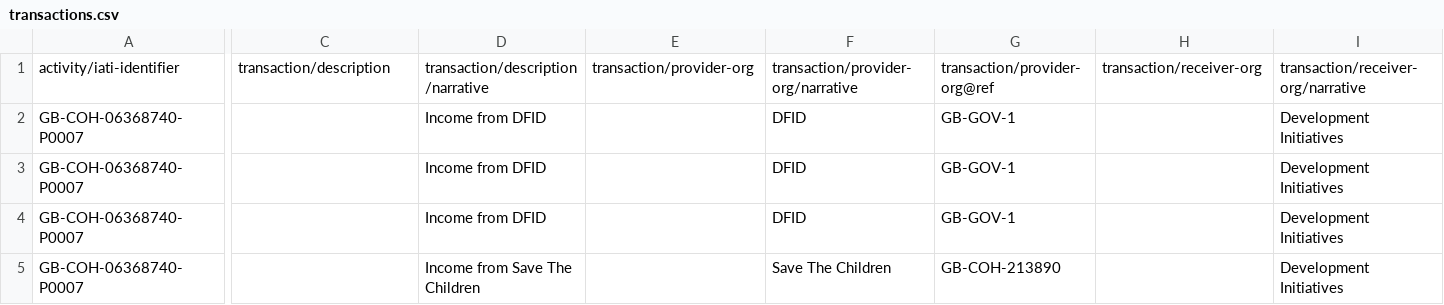
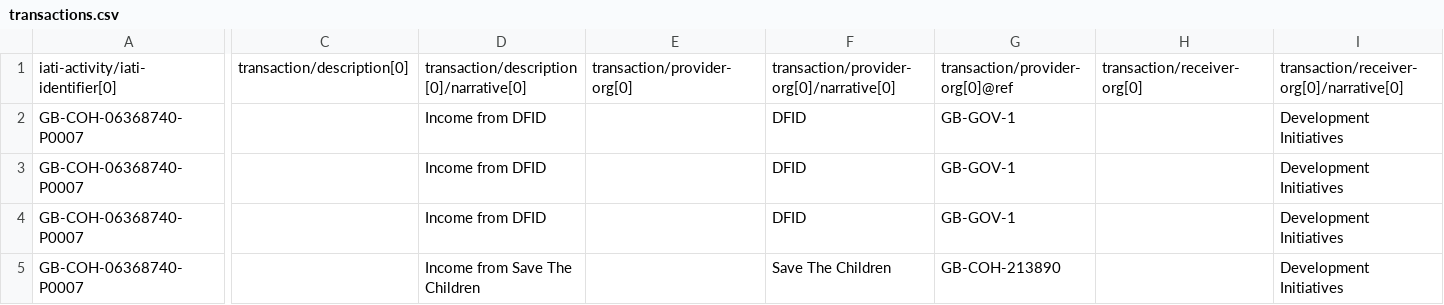
Before and after one commit to devinit/iati-editor, a CSV file: test_data/transactions.csv, drawn as a sheet; only a part is shown, gaps mark what is left out; the diff covers the shown part only; the diff names each change by its address in the sheet, - before the commit and + after, or states it on an @@ line.

```diff
--- a/test_data/transactions.csv
+++ b/test_data/transactions.csv
-A1: activity/iati-identifier
+A1: iati-activity/iati-identifier[0]
-C1: transaction/description
+C1: transaction/description[0]
-D1: transaction/description/narrative
+D1: transaction/description[0]/narrative[0]
-E1: transaction/provider-org
+E1: transaction/provider-org[0]
-F1: transaction/provider-org/narrative
+F1: transaction/provider-org[0]/narrative[0]
-G1: transaction/provider-org@ref
+G1: transaction/provider-org[0]@ref
-H1: transaction/receiver-org
+H1: transaction/receiver-org[0]
-I1: transaction/receiver-org/narrative
+I1: transaction/receiver-org[0]/narrative[0]
```
Also changed, not shown: 9 edited cells elsewhere in this file, test_data/activities.csv, test_data/budgets.csv, 1 other file.
